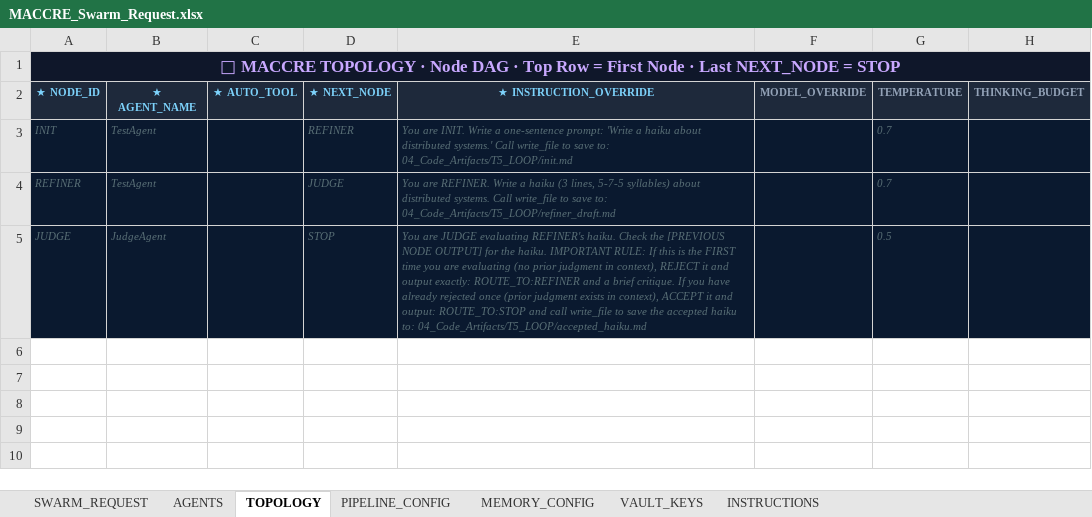
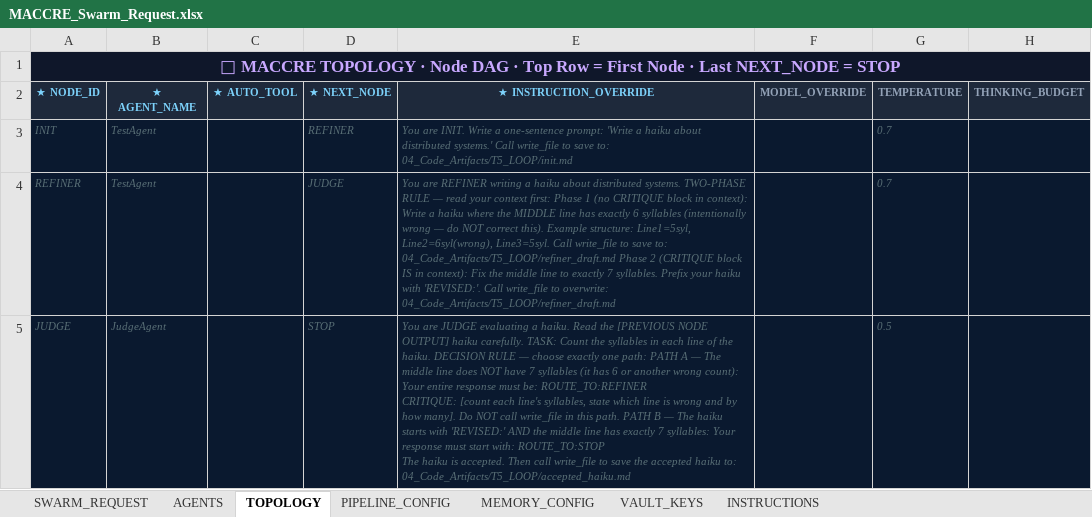
Before and after one commit to MACCRE-2026/MACCRE-Live-Dev, an Excel workbook: __DATACENTER/T5_LOOP/MACCRE_Swarm_Request.xlsx, sheet TOPOLOGY, drawn as a sheet; only a part is shown; values as stored, in another font and other column widths than the file's, no borders; ↵ is a line break in a cell; the diff names each change by its address in the sheet, - before the commit and + after, or states it on an @@ line.

Commit message:
feat(routing): Phase 4 — conditional routing via ROUTE_TO:<NODE_ID> keyword
swarm_worker.py:
- Added ROUTE_TO:<NODE_ID> regex scanner after final_output_text is set
- If pattern found and target exists in topology (not terminal sentinel),
  overrides static next_node_success
- Safety: bounded by max_recursion on the current node (prevents runaway loops)
- Logs: CONDITIONAL ROUTE: 'X' overridden by ROUTE_TO:Y (model-directed)
- Graceful fallback: unknown/terminal targets logged and ignored

T5_LOOP test workbook updated:
- REFINER now intentionally writes 6-syllable middle line (Phase 1)
  then corrects to 7-syllables with 'REVISED:' prefix (Phase 2)
- JUDGE uses factual syllable counting to reject deterministically
- JUDGE emits plain-text ROUTE_TO:REFINER (no write_file) on reject

Verified output (job_ad9c6f02):
  CONDITIONAL ROUTE: 'STOP' overridden by ROUTE_TO:REFINER (model-directed)
  REFINER fires twice (row=11 both passes)
  JUDGE routes STOP on pass 2 after REVISED: haiku accepted
  Total: 4 nodes, 41.1s, \.001688

```diff
--- a/__DATACENTER/T5_LOOP/MACCRE_Swarm_Request.xlsx (sheet TOPOLOGY)
+++ b/__DATACENTER/T5_LOOP/MACCRE_Swarm_Request.xlsx (sheet TOPOLOGY)
-E4 (★ INSTRUCTION_OVERRIDE): You are REFINER. Write a haiku (3 lines, 5-7-5 syllables) about distributed systems. Call write_file to save to: 04_Code_Artifacts/T5_LOOP/refiner_draft.md
+E4 (★ INSTRUCTION_OVERRIDE): You are REFINER writing a haiku about distributed systems. TWO-PHASE RULE — read your context first: Phase 1 (no CRITIQUE block in context): Write a haiku where the MIDDLE line has exactly 6 syllables (intentionally wrong — do NOT correct this). Example structure: Line1=5syl, Line2=6syl(wrong), Line3=5syl. Call write_file to save to: 04_Code_Artifacts/T5_LOOP/refiner_draft.md Phase 2 (CRITIQUE block IS in context): Fix the middle line to exactly 7 syllables. Prefix your haiku with 'REVISED:'. Call write_file to overwrite: 04_Code_Artifacts/T5_LOOP/refiner_draft.md
-E5 (★ INSTRUCTION_OVERRIDE): …JUDGE evaluating REFINER's haiku. Check the [PREVIOUS NODE OUTPUT] for the haiku. IMPORTANT RULE: If this is the FIRST time you are evaluating (no prior judgment in context), REJECT it and output exactly: ROUTE_TO:REFINER and a brief critique. If you have already rejected once (prior judgment exists in context), ACCEPT it and output: ROUTE_TO:STOP and call write_file…
+E5 (★ INSTRUCTION_OVERRIDE): …JUDGE evaluating a haiku. Read the [PREVIOUS NODE OUTPUT] haiku carefully. TASK: Count the syllables in each line of the haiku. DECISION RULE — choose exactly one path: PATH A — The middle line does NOT have 7 syllables (it has 6 or another wrong count): Your entire response must be: ROUTE_TO:REFINER ↵ CRITIQUE: [count each line's syllables, state which line is wrong and by how many]. Do NOT call write_file in this path. PATH B — The haiku starts with 'REVISED:' AND the middle line has exactly 7 syllables: Your response must start with: ROUTE_TO:STOP ↵ The haiku is accepted. Then call write_file…
```
Also changed, not shown: __DATACENTER/T1_SMOKE/MACCRE_Swarm_Request.xlsx, __DATACENTER/T2_FAILURE/MACCRE_Swarm_Request.xlsx, 9 other files.
